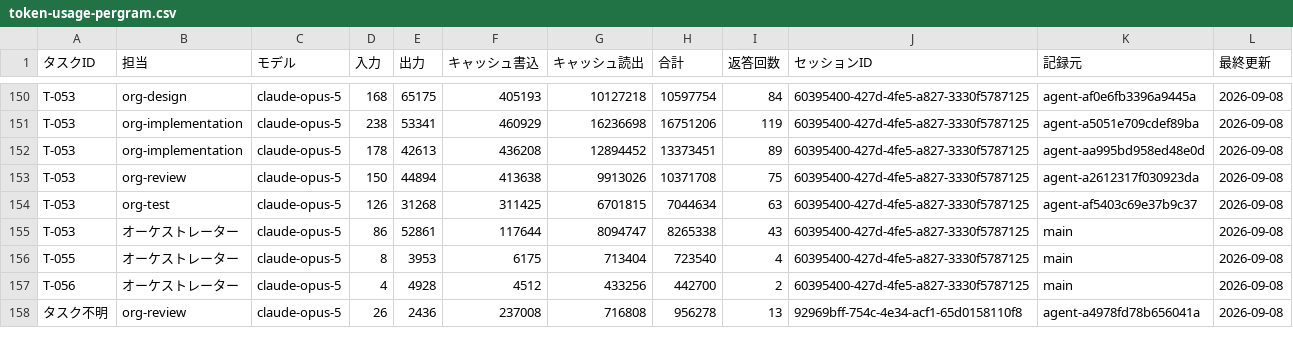
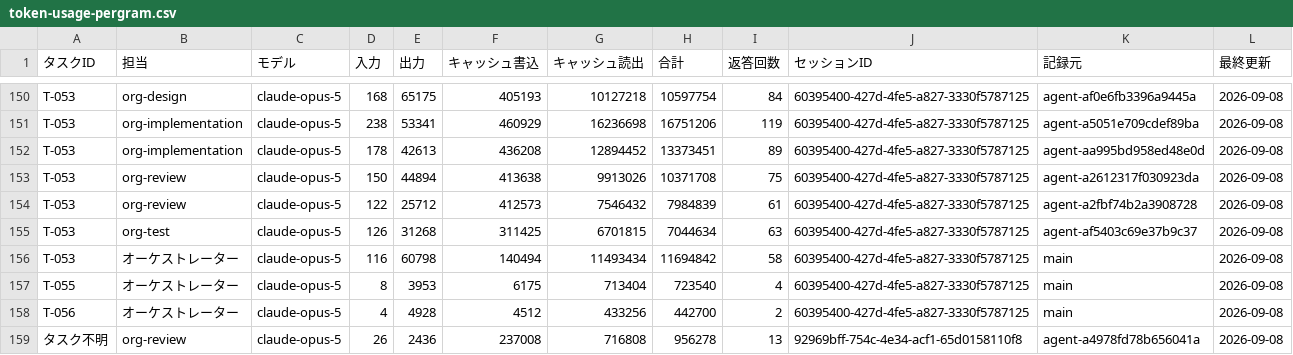
Before and after one commit to umiji/pergram, a CSV file: docs/token-usage-pergram.csv, drawn as a sheet; only a part is shown, gaps mark what is left out.

```diff
--- a/docs/token-usage-pergram.csv
+++ b/docs/token-usage-pergram.csv
@@ -153,4 +153,5 @@ T-053,org-implementation,claude-opus-5,178,42613,436208,12894452,13373451,89,603
 T-053,org-review,claude-opus-5,150,44894,413638,9913026,10371708,75,60395400-427d-4fe5-a827-3330f5787125,agent-a2612317f030923da,2026-09-08
+T-053,org-review,claude-opus-5,122,25712,412573,7546432,7984839,61,60395400-427d-4fe5-a827-3330f5787125,agent-a2fbf74b2a3908728,2026-09-08
 T-053,org-test,claude-opus-5,126,31268,311425,6701815,7044634,63,60395400-427d-4fe5-a827-3330f5787125,agent-af5403c69e37b9c37,2026-09-08
-T-053,オーケストレーター,claude-opus-5,86,52861,117644,8094747,8265338,43,60395400-427d-4fe5-a827-3330f5787125,main,2026-09-08
+T-053,オーケストレーター,claude-opus-5,116,60798,140494,11493434,11694842,58,60395400-427d-4fe5-a827-3330f5787125,main,2026-09-08
 T-055,オーケストレーター,claude-opus-5,8,3953,6175,713404,723540,4,60395400-427d-4fe5-a827-3330f5787125,main,2026-09-08
```
Also changed, not shown: docs/task-list-pergram.csv, 3 other files.
